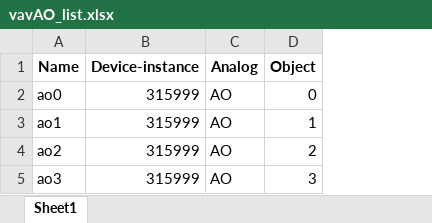
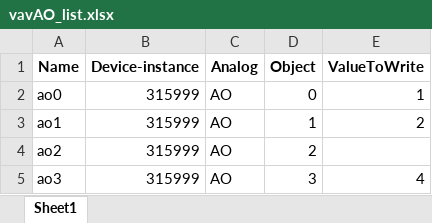
Before and after one commit to hoangdungt2/fsBacnetWrite, an Excel workbook: vavAO_list.xlsx, sheet Sheet1, drawn as a sheet; values as stored, in another font and other column widths than the file's, no borders; the diff names each change by its address in the sheet, - before the commit and + after, or states it on an @@ line.

Commit message:
add "Value" column to Excel file

```diff
--- a/vavAO_list.xlsx (sheet Sheet1)
+++ b/vavAO_list.xlsx (sheet Sheet1)
+column E (ValueToWrite), rows 2-5: 1 | 2 |  | 4
```
Also changed, not shown: 8 other files.
